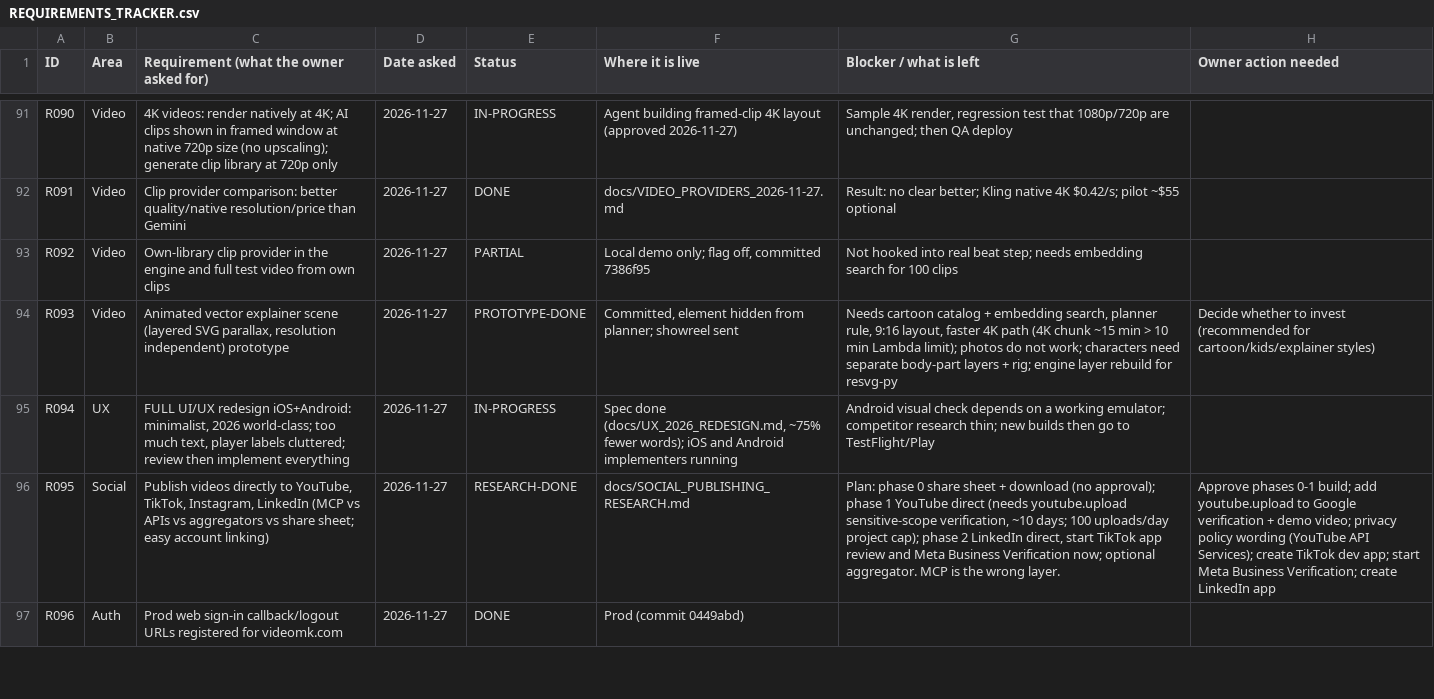
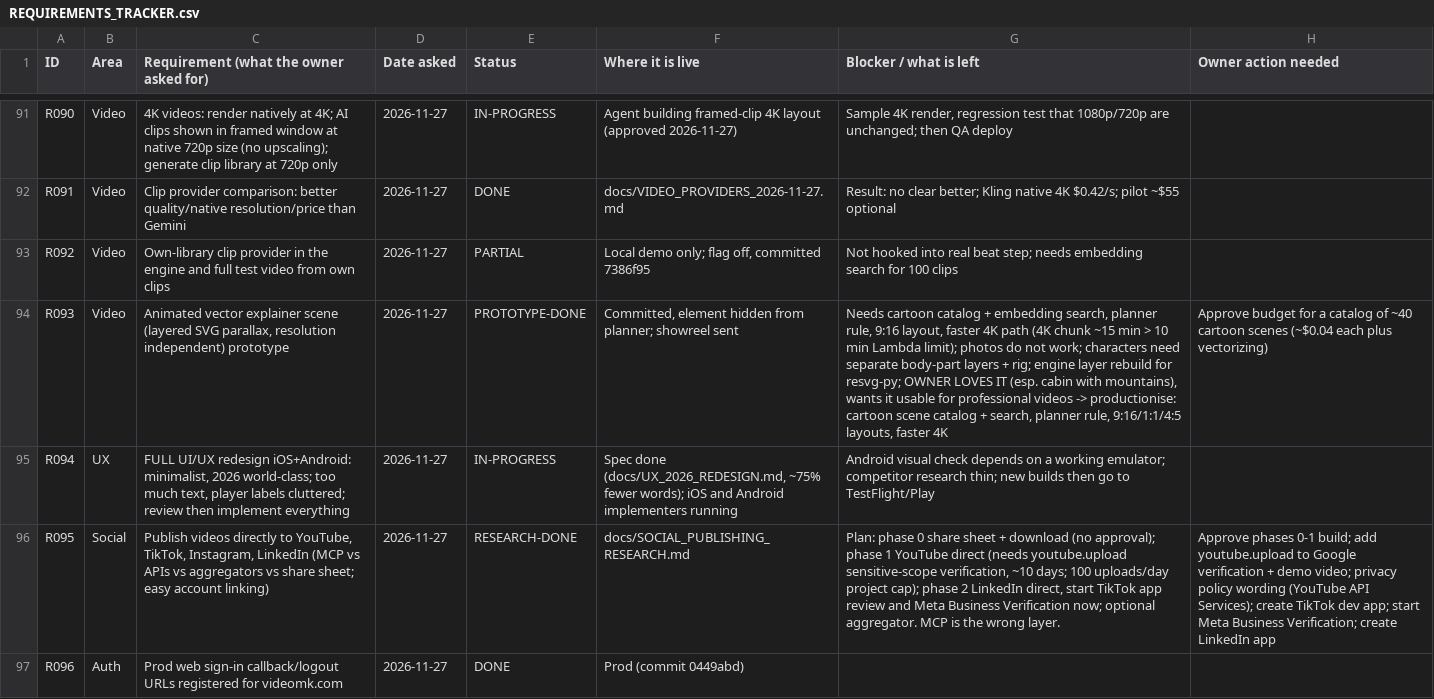
Before and after one commit to chleiva/videomk, a CSV file: docs/REQUIREMENTS_TRACKER.csv, drawn as a sheet; only a part is shown, gaps mark what is left out; the diff names each change by its address in the sheet, - before the commit and + after, or states it on an @@ line.

```diff
--- a/docs/REQUIREMENTS_TRACKER.csv
+++ b/docs/REQUIREMENTS_TRACKER.csv
-G94 (Blocker / what is left): …rebuild for resvg-py
+G94 (Blocker / what is left): …rebuild for resvg-py; OWNER LOVES IT (esp. cabin with mountains), wants it usable for professional videos -> productionise: cartoon scene catalog + search, planner rule, 9:16/1:1/4:5 layouts, faster 4K
-H94 (Owner action needed): Decide whether to invest (recommended for cartoon/kids/explainer styles)
+H94 (Owner action needed): Approve budget for a catalog of ~40 cartoon scenes (~$0.04 each plus vectorizing)
```
